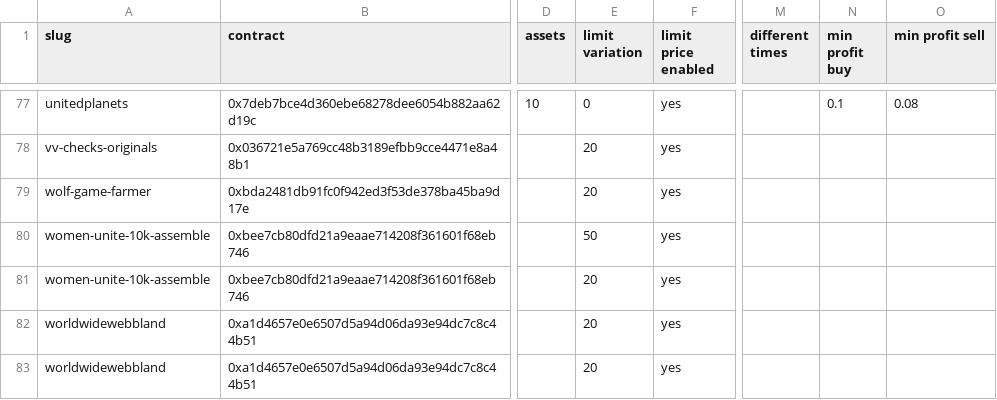
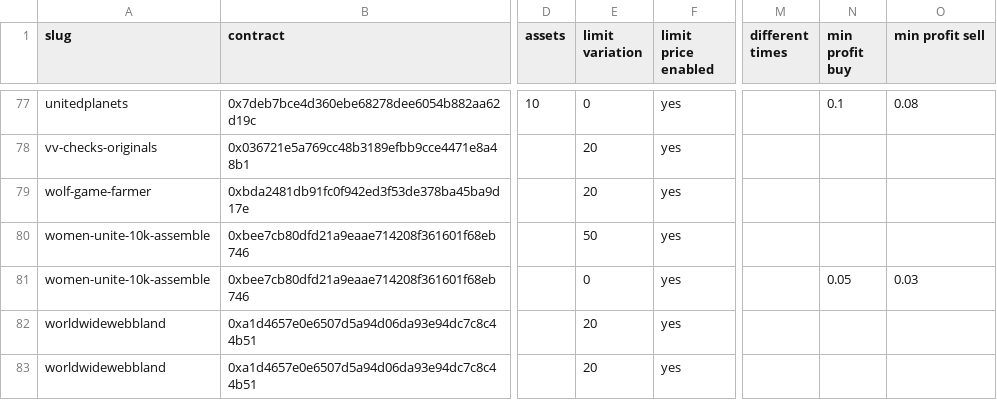
Before and after one commit to johnydev23/Opensea_automated_actions, a CSV file: Collections.csv, drawn as a sheet; only a part is shown, gaps mark what is left out; the diff names each change by its address in the sheet, - before the commit and + after, or states it on an @@ line.

```diff
--- a/Collections.csv
+++ b/Collections.csv
-E81 (limit variation): 20
+E81 (limit variation): 0
-N81 (min profit buy): (empty)
+N81 (min profit buy): 0.05
-O81 (min profit sell): (empty)
+O81 (min profit sell): 0.03
```
